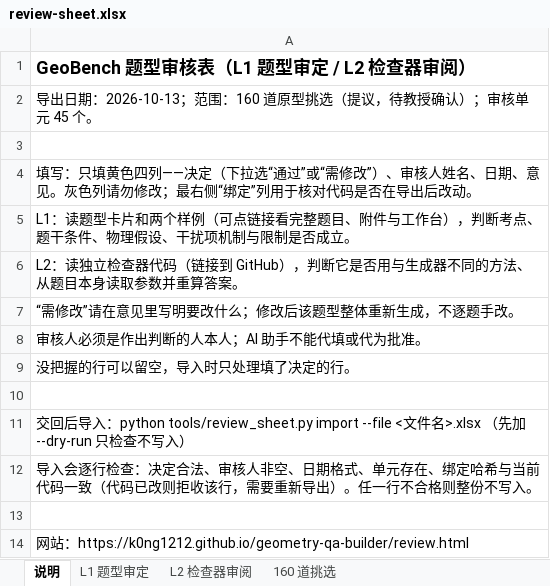
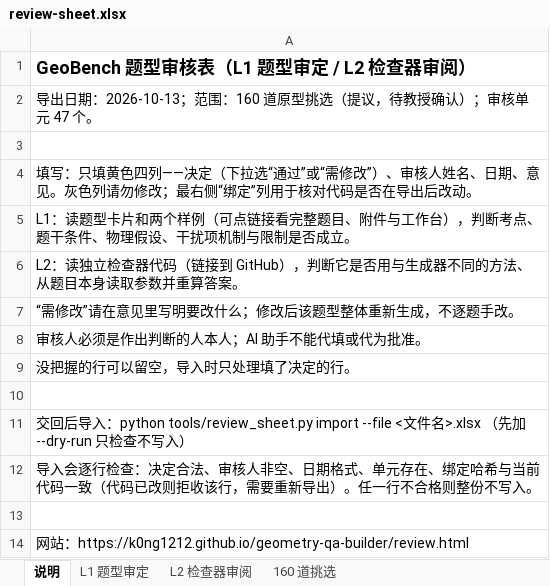
Before and after one commit to K0NG1212/geometry-qa-builder, an Excel workbook: docs/data/review-sheet.xlsx, sheet 说明, drawn as a sheet; values as stored, in another font and other column widths than the file's, no borders; the diff names each change by its address in the sheet, - before the commit and + after, or states it on an @@ line.

```diff
--- a/docs/data/review-sheet.xlsx (sheet 说明)
+++ b/docs/data/review-sheet.xlsx (sheet 说明)
-A2: …核单元 45 个。
+A2: …核单元 47 个。
```
Also changed, not shown: sheet 160 道挑选, sheet L1 题型审定, sheet L2 检查器审阅, 54 other files.
